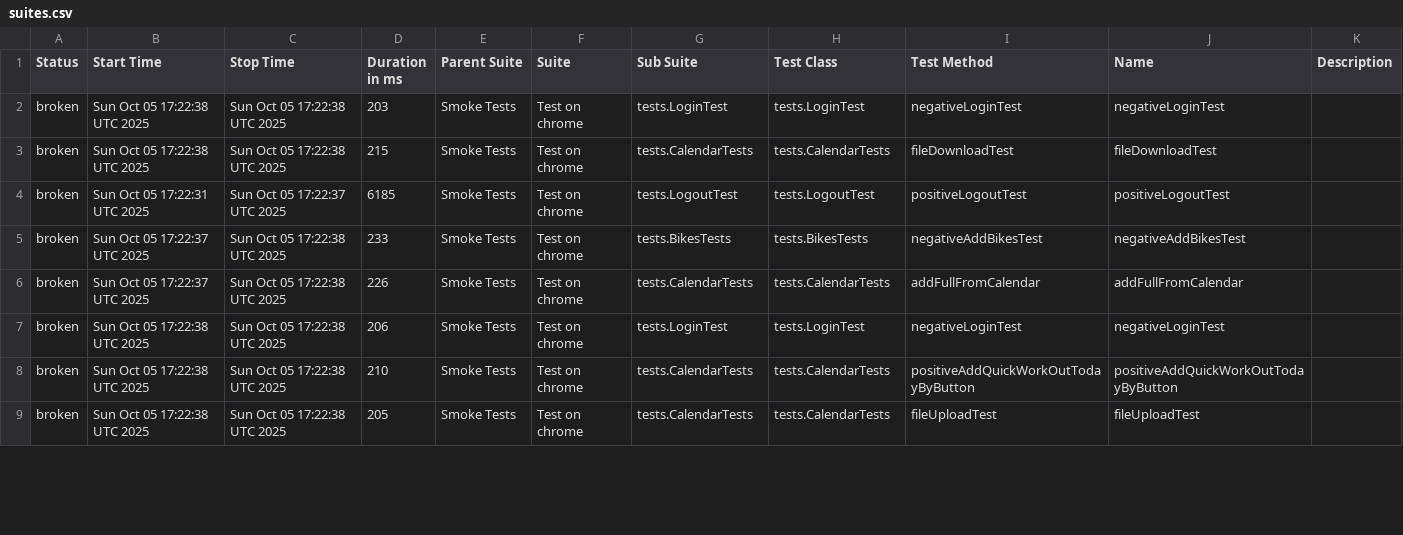
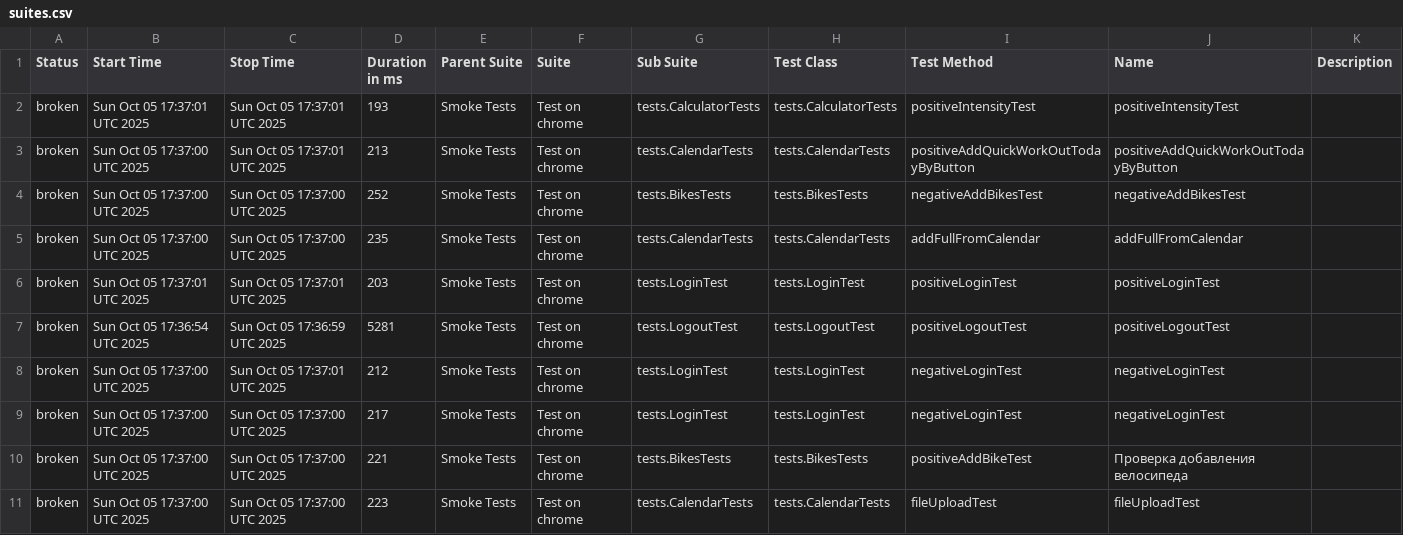
Before and after one commit to Hameny/Diplom, a CSV file: data/suites.csv, drawn as a sheet; only a part is shown; the diff covers the shown part only.

```diff
--- a/data/suites.csv
+++ b/data/suites.csv
@@ -1,9 +1,11 @@
 "Status","Start Time","Stop Time","Duration in ms","Parent Suite","Suite","Sub Suite","Test Class","Test Method","Name","Description"
-"broken","Sun Oct 05 17:22:38 UTC 2025","Sun Oct 05 17:22:38 UTC 2025","203","Smoke Tests","Test on chrome","tests.LoginTest","tests.LoginTest","negativeLoginTest","negativeLoginTest",""
-"broken","Sun Oct 05 17:22:38 UTC 2025","Sun Oct 05 17:22:38 UTC 2025","215","Smoke Tests","Test on chrome","tests.CalendarTests","tests.CalendarTests","fileDownloadTest","fileDownloadTest",""
-"broken","Sun Oct 05 17:22:31 UTC 2025","Sun Oct 05 17:22:37 UTC 2025","6185","Smoke Tests","Test on chrome","tests.LogoutTest","tests.LogoutTest","positiveLogoutTest","positiveLogoutTest",""
-"broken","Sun Oct 05 17:22:37 UTC 2025","Sun Oct 05 17:22:38 UTC 2025","233","Smoke Tests","Test on chrome","tests.BikesTests","tests.BikesTests","negativeAddBikesTest","negativeAddBikesTest",""
-"broken","Sun Oct 05 17:22:37 UTC 2025","Sun Oct 05 17:22:38 UTC 2025","226","Smoke Tests","Test on chrome","tests.CalendarTests","tests.CalendarTests","addFullFromCalendar","addFullFromCalendar",""
-"broken","Sun Oct 05 17:22:38 UTC 2025","Sun Oct 05 17:22:38 UTC 2025","206","Smoke Tests","Test on chrome","tests.LoginTest","tests.LoginTest","negativeLoginTest","negativeLoginTest",""
-"broken","Sun Oct 05 17:22:38 UTC 2025","Sun Oct 05 17:22:38 UTC 2025","210","Smoke Tests","Test on chrome","tests.CalendarTests","tests.CalendarTests","positiveAddQuickWorkOutTodayByButton","positiveAddQuickWorkOutTodayByButton",""
-"broken","Sun Oct 05 17:22:38 UTC 2025","Sun Oct 05 17:22:38 UTC 2025","205","Smoke Tests","Test on chrome","tests.CalendarTests","tests.CalendarTests","fileUploadTest","fileUploadTest",""
+"broken","Sun Oct 05 17:37:01 UTC 2025","Sun Oct 05 17:37:01 UTC 2025","193","Smoke Tests","Test on chrome","tests.CalculatorTests","tests.CalculatorTests","positiveIntensityTest","positiveIntensityTest",""
+"broken","Sun Oct 05 17:37:00 UTC 2025","Sun Oct 05 17:37:01 UTC 2025","213","Smoke Tests","Test on chrome","tests.CalendarTests","tests.CalendarTests","positiveAddQuickWorkOutTodayByButton","positiveAddQuickWorkOutTodayByButton",""
+"broken","Sun Oct 05 17:37:00 UTC 2025","Sun Oct 05 17:37:00 UTC 2025","252","Smoke Tests","Test on chrome","tests.BikesTests","tests.BikesTests","negativeAddBikesTest","negativeAddBikesTest",""
+"broken","Sun Oct 05 17:37:00 UTC 2025","Sun Oct 05 17:37:00 UTC 2025","235","Smoke Tests","Test on chrome","tests.CalendarTests","tests.CalendarTests","addFullFromCalendar","addFullFromCalendar",""
+"broken","Sun Oct 05 17:37:01 UTC 2025","Sun Oct 05 17:37:01 UTC 2025","203","Smoke Tests","Test on chrome","tests.LoginTest","tests.LoginTest","positiveLoginTest","positiveLoginTest",""
+"broken","Sun Oct 05 17:36:54 UTC 2025","Sun Oct 05 17:36:59 UTC 2025","5281","Smoke Tests","Test on chrome","tests.LogoutTest","tests.LogoutTest","positiveLogoutTest","positiveLogoutTest",""
+"broken","Sun Oct 05 17:37:00 UTC 2025","Sun Oct 05 17:37:01 UTC 2025","212","Smoke Tests","Test on chrome","tests.LoginTest","tests.LoginTest","negativeLoginTest","negativeLoginTest",""
+"broken","Sun Oct 05 17:37:00 UTC 2025","Sun Oct 05 17:37:00 UTC 2025","217","Smoke Tests","Test on chrome","tests.LoginTest","tests.LoginTest","negativeLoginTest","negativeLoginTest",""
+"broken","Sun Oct 05 17:37:00 UTC 2025","Sun Oct 05 17:37:00 UTC 2025","221","Smoke Tests","Test on chrome","tests.BikesTests","tests.BikesTests","positiveAddBikeTest","Проверка добавления велосипеда",""
+"broken","Sun Oct 05 17:37:00 UTC 2025","Sun Oct 05 17:37:00 UTC 2025","223","Smoke Tests","Test on chrome","tests.CalendarTests","tests.CalendarTests","fileUploadTest","fileUploadTest",""
```
Also changed, not shown: 2 removed rows and 17 edited cells elsewhere in this file, 27 other files.
